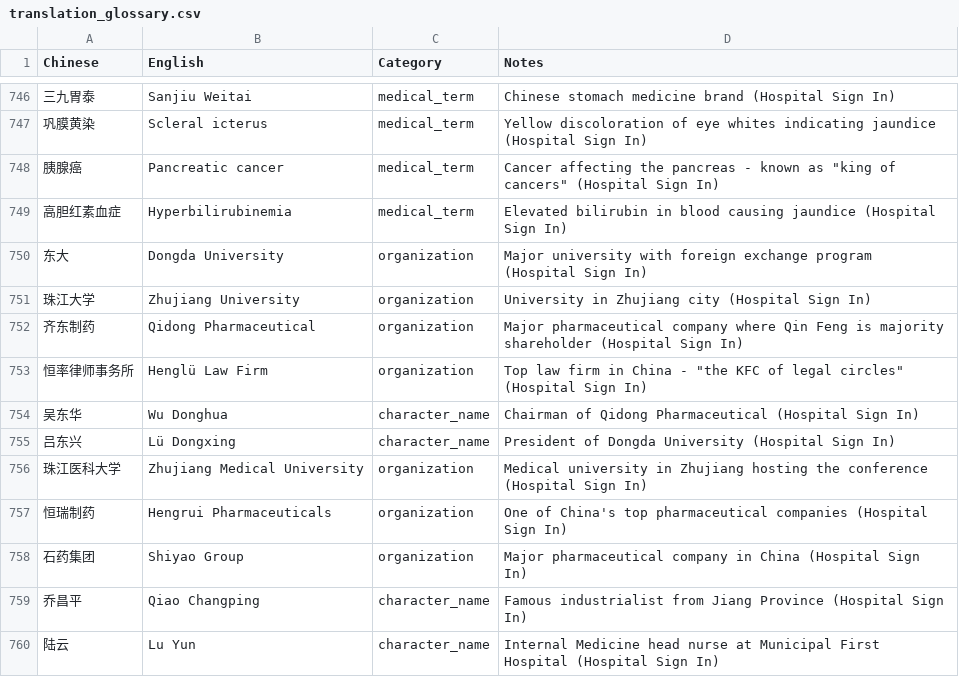
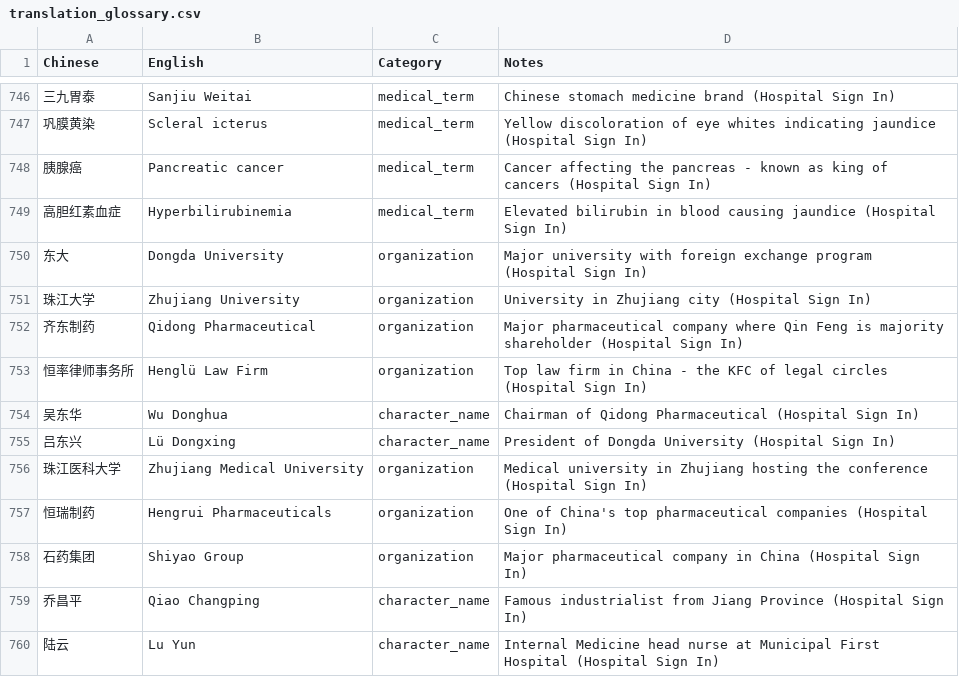
Before and after one commit to user966577/novel-translations, a CSV file: translation_glossary.csv, drawn as a sheet; only a part is shown, gaps mark what is left out.

Commit message:
Update translation_glossary.csv
"illegal quoting"

```diff
--- a/translation_glossary.csv
+++ b/translation_glossary.csv
@@ -747,3 +747,3 @@ Chinese,English,Category,Notes
 巩膜黄染,Scleral icterus,medical_term,Yellow discoloration of eye whites indicating jaundice (Hospital Sign In)
-胰腺癌,Pancreatic cancer,medical_term,Cancer affecting the pancreas - known as "king of cancers" (Hospital Sign In)
+胰腺癌,Pancreatic cancer,medical_term,Cancer affecting the pancreas - known as king of cancers (Hospital Sign In)
 高胆红素血症,Hyperbilirubinemia,medical_term,Elevated bilirubin in blood causing jaundice (Hospital Sign In)
@@ -752,3 +752,3 @@ Chinese,English,Category,Notes
 齐东制药,Qidong Pharmaceutical,organization,Major pharmaceutical company where Qin Feng is majority shareholder (Hospital Sign In)
-恒率律师事务所,Henglü Law Firm,organization,Top law firm in China - "the KFC of legal circles" (Hospital Sign In)
+恒率律师事务所,Henglü Law Firm,organization,Top law firm in China - the KFC of legal circles (Hospital Sign In)
 吴东华,Wu Donghua,character_name,Chairman of Qidong Pharmaceutical (Hospital Sign In)
```
